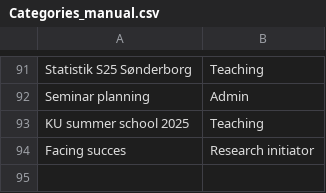
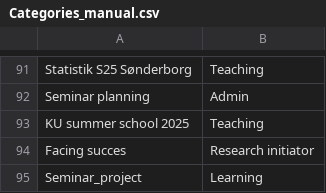
Before and after one commit to christianvedels/Presentations, a CSV file: Research_agenda/Categories_manual.csv, drawn as a sheet; only a part is shown, gaps mark what is left out.

```diff
--- a/Research_agenda/Categories_manual.csv
+++ b/Research_agenda/Categories_manual.csv
@@ -94 +94,2 @@ KU summer school 2025;Teaching
 Facing succes;Research initiator
+Seminar_project;Learning
```
Also changed, not shown: 4 other files.
